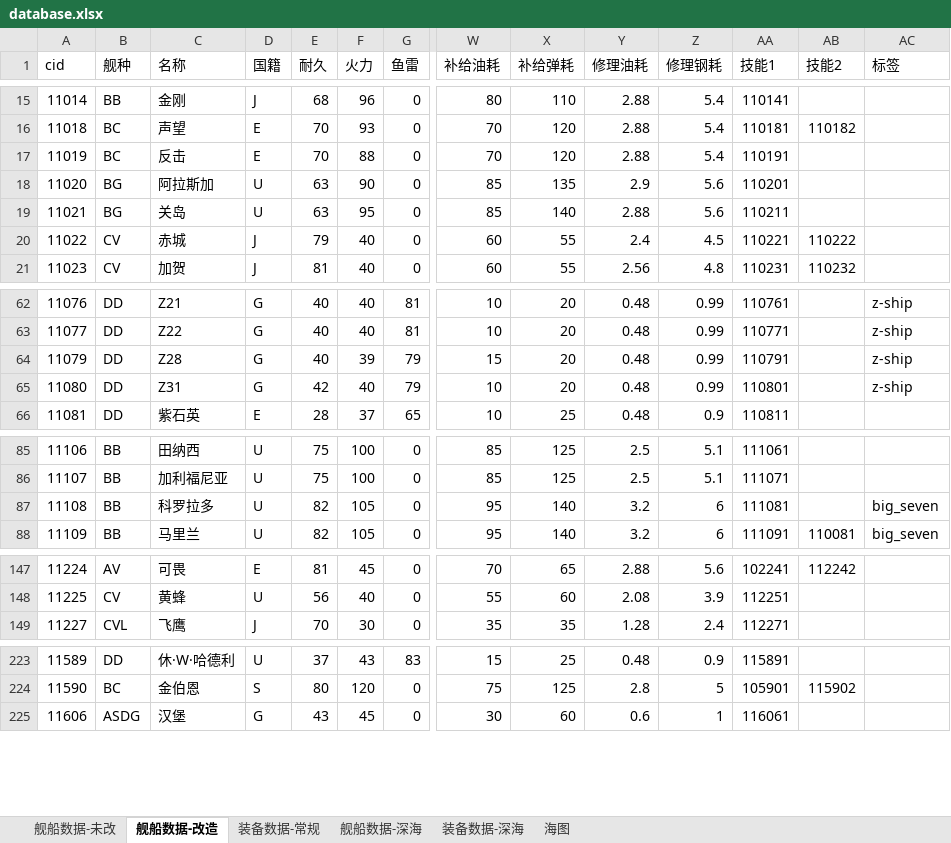
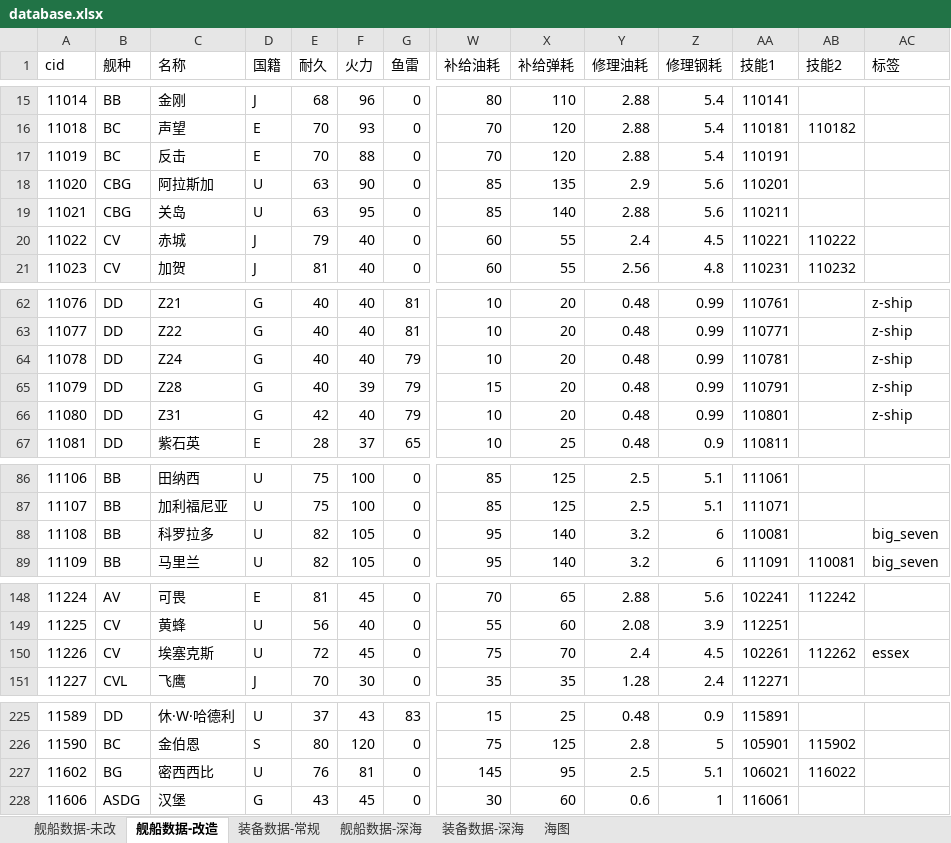
Before and after one commit to toppio/WSGR_simulation, an Excel workbook: depend/ship/database.xlsx, sheet 舰船数据-改造, drawn as a sheet; only a part is shown, gaps mark what is left out; values as stored, in another font and other column widths than the file's, no cell formats; conditional formats not drawn; addresses are those after the commit; rows hold the shown columns only; the diff covers the shown part only; the diff names each change by its address in the sheet, - before the commit and + after, or states it on an @@ line.

```diff
--- a/depend/ship/database.xlsx (sheet 舰船数据-改造)
+++ b/depend/ship/database.xlsx (sheet 舰船数据-改造)
-B18:B19 (舰种): BG
+B18:B19 (舰种): CBG
+row 64: 11078 | DD | Z24 | G | 40 | 40 | 79 | 10 | 20 | 0.48 | 0.99 | 110781 |  | z-ship
-AA88 (技能1): 111081
+AA88 (技能1): 110081
+row 150: 11226 | CV | 埃塞克斯 | U | 72 | 45 | 0 | 75 | 70 | 2.4 | 4.5 | 102261 | 112262 | essex
+row 227: 11602 | BG | 密西西比 | U | 76 | 81 | 0 | 145 | 95 | 2.5 | 5.1 | 106021 | 116022
```
Also changed, not shown: 1 edited cell elsewhere in this sheet, sheet 舰船数据-深海, sheet 海图, sheet 装备数据-深海, sheet 舰船数据-未改, sheet 装备数据-常规, cell formats, formulas that keep their value, depend/environment/environment.xlsx.
